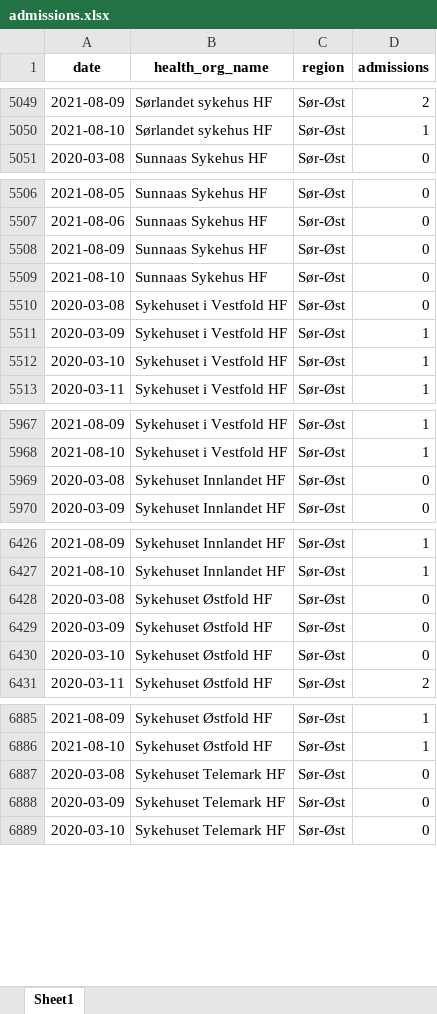
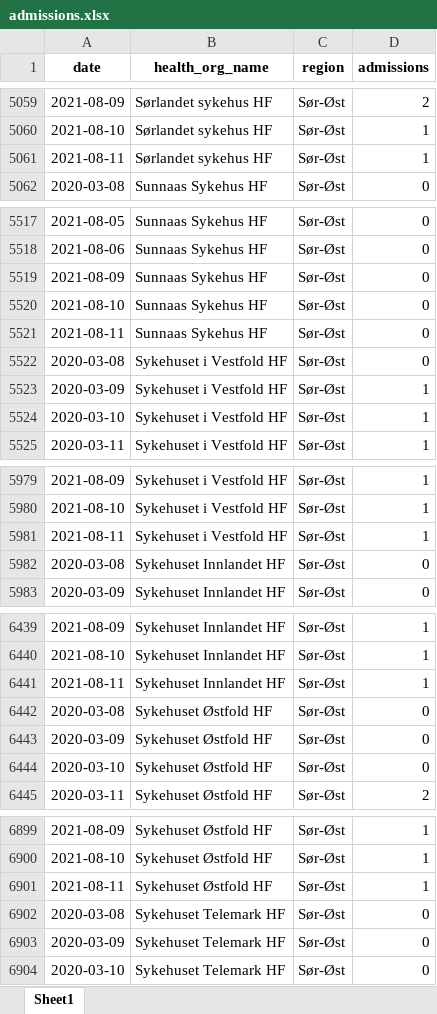
Before and after one commit to thohan88/covid19-nor-data, an Excel workbook: data/02_admissions/admissions.xlsx, sheet Sheet1, drawn as a sheet; only a part is shown, gaps mark what is left out; values as stored, in another font and other column widths than the file's, no borders; the diff covers the shown part only; the diff names each change by its address in the sheet, - before the commit and + after, or states it on an @@ line.

```diff
--- a/data/02_admissions/admissions.xlsx (sheet Sheet1)
+++ b/data/02_admissions/admissions.xlsx (sheet Sheet1)
+row 5061: 2021-08-11 | Sørlandet sykehus HF | Sør-Øst | 1
+row 5521: 2021-08-11 | Sunnaas Sykehus HF | Sør-Øst | 0
+row 5981: 2021-08-11 | Sykehuset i Vestfold HF | Sør-Øst | 1
+row 6441: 2021-08-11 | Sykehuset Innlandet HF | Sør-Øst | 1
+row 6901: 2021-08-11 | Sykehuset Østfold HF | Sør-Øst | 1
```
Also changed, not shown: 16 added rows elsewhere in this sheet, data/02_admissions/admissions_with_respirators.xlsx, data/20_mobility/apple/mobility.xlsx, 14 other files.
